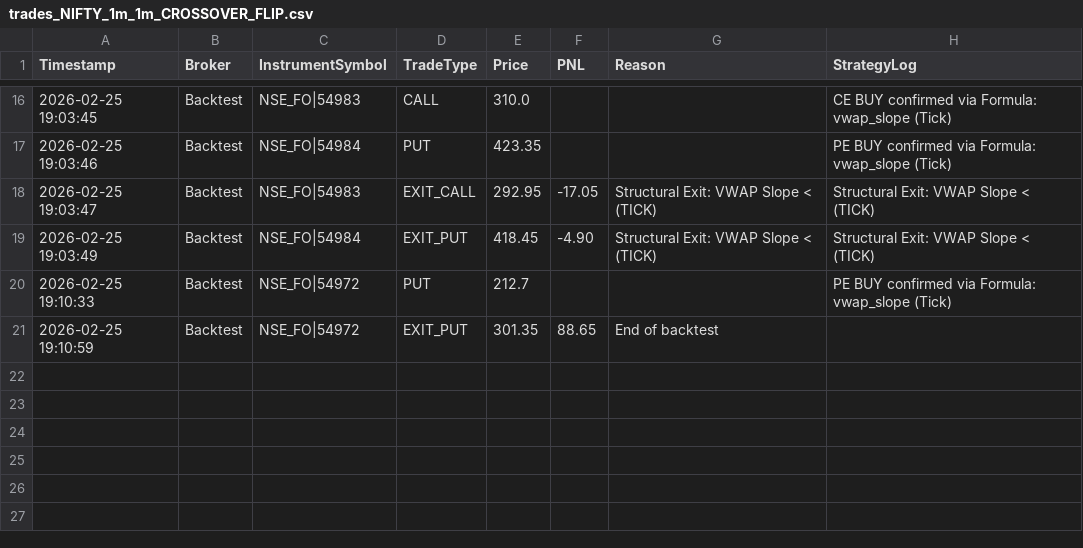
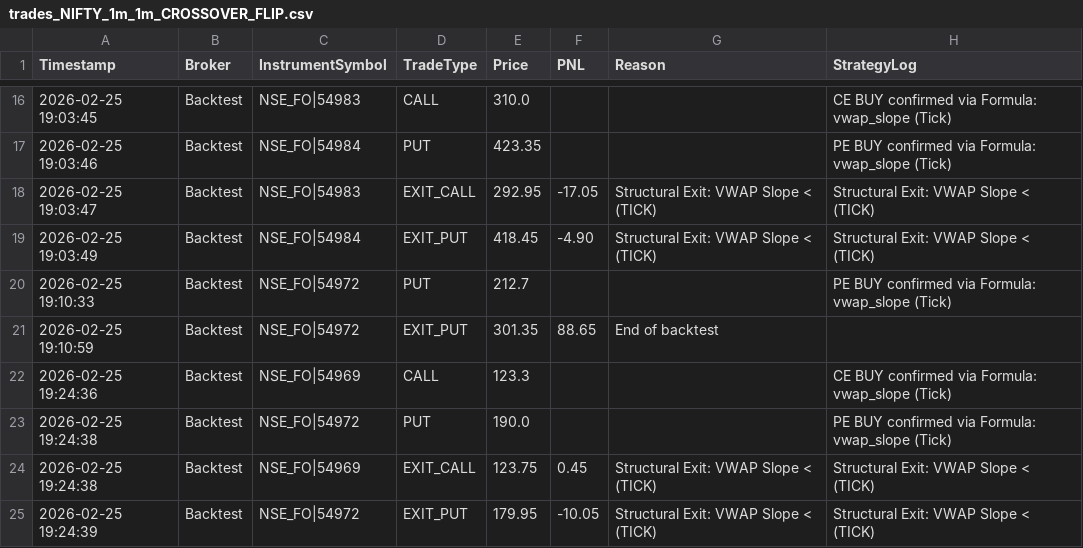
Before and after one commit to ssrajpal2001/Option_buying_March, a CSV file: trades_NIFTY_1m_1m_CROSSOVER_FLIP.csv, drawn as a sheet; only a part is shown, gaps mark what is left out.

```diff
--- a/trades_NIFTY_1m_1m_CROSSOVER_FLIP.csv
+++ b/trades_NIFTY_1m_1m_CROSSOVER_FLIP.csv
@@ -21 +21,5 @@ Timestamp,Broker,InstrumentSymbol,TradeType,Price,PNL,Reason,StrategyLog
 2026-02-25 19:10:59,Backtest,NSE_FO|54972,EXIT_PUT,301.35,88.65,End of backtest,
+2026-02-25 19:24:36,Backtest,NSE_FO|54969,CALL,123.3,,,CE BUY confirmed via Formula: vwap_slope (Tick)
+2026-02-25 19:24:38,Backtest,NSE_FO|54972,PUT,190.0,,,PE BUY confirmed via Formula: vwap_slope (Tick)
+2026-02-25 19:24:38,Backtest,NSE_FO|54969,EXIT_CALL,123.75,0.45,Structural Exit: VWAP Slope < (TICK),Structural Exit: VWAP Slope < (TICK)
+2026-02-25 19:24:39,Backtest,NSE_FO|54972,EXIT_PUT,179.95,-10.05,Structural Exit: VWAP Slope < (TICK),Structural Exit: VWAP Slope < (TICK)
```
Also changed, not shown: 2 other files.
